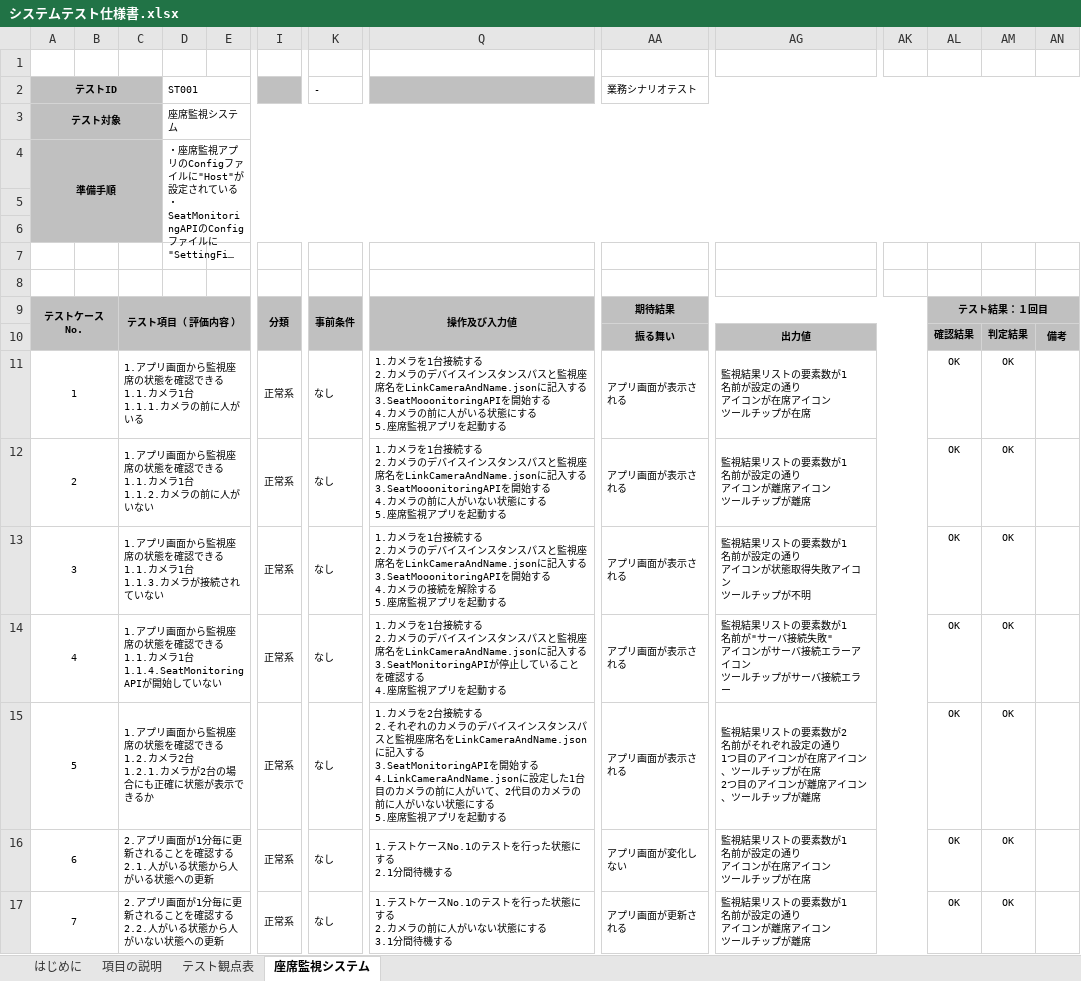
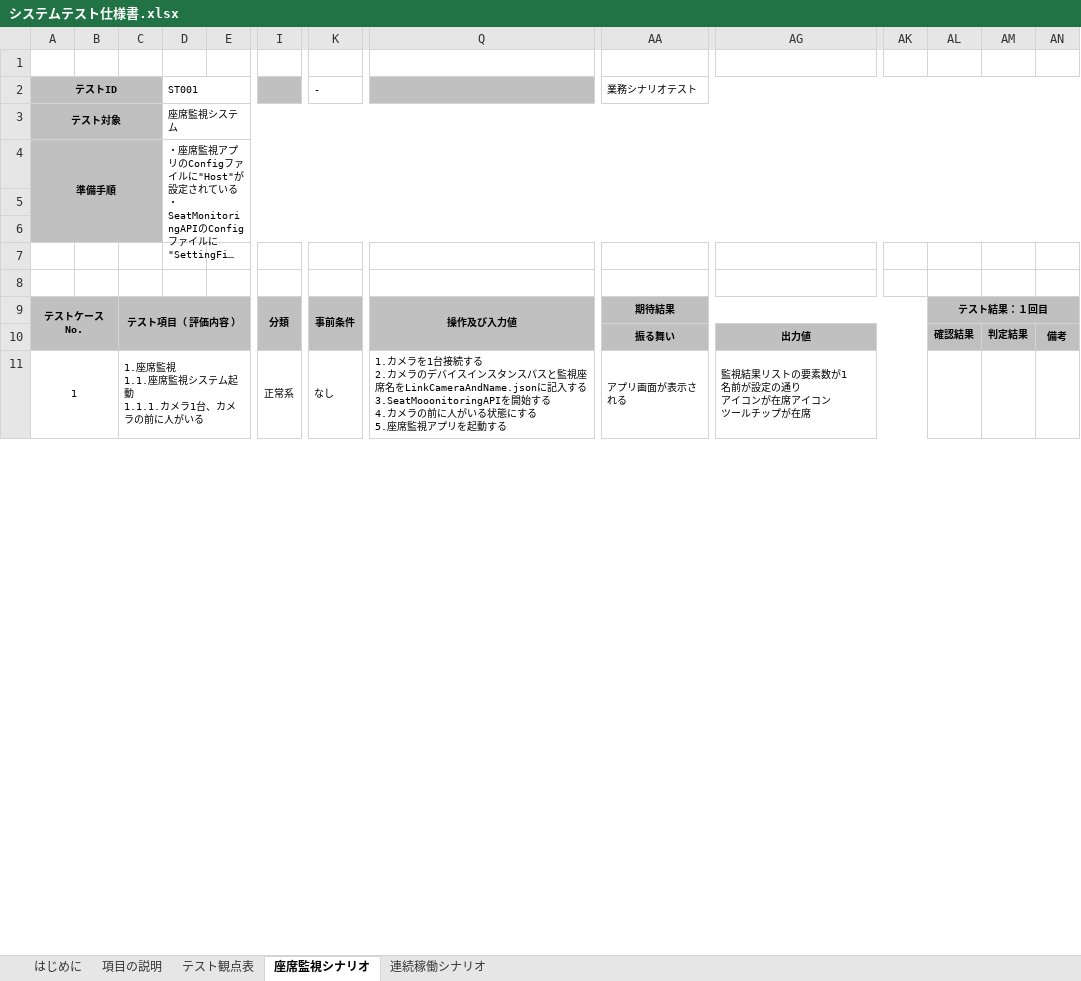
Before and after one commit to KeisukeSugita/Seat-monitoring-system, an Excel workbook: doc/システムテスト/システムテスト仕様書.xlsx, sheet 座席監視シナリオ, drawn as a sheet; only a part is shown, gaps mark what is left out; long unchanged cells end in …; values as stored, in another font and other column widths than the file's, no borders; removed rows and columns are numbered as before the commit, all else as after; rows hold the shown columns only; ↵ is a line break in a cell; the diff covers the shown part only; the diff names each change by its address in the sheet, - before the commit and + after, or states it on an @@ line.

Commit message:
シナリオテストの書き方になっていなかったため、内容を更新(ver.1.1)

```diff
--- a/doc/システムテスト/システムテスト仕様書.xlsx (sheet 座席監視シナリオ)
+++ b/doc/システムテスト/システムテスト仕様書.xlsx (sheet 座席監視シナリオ)
-sheet tab: 座席監視システム
+sheet tab: 座席監視シナリオ
+sheet tab: 連続稼働シナリオ
-C11: 1.アプリ画面から監視座席の状態を確認できる ↵ 1.1.カメラ1台 ↵ 1.1.1.カメラの…
+C11: 1.座席監視 ↵ 1.1.座席監視システム起動 ↵ 1.1.1.カメラ1台、カメラの…
-AL11: OK
+AL11: (empty)
-AM11: OK
+AM11: (empty)
-row 12: 2 |  | 1.アプリ画面から監視座席の状態を確認できる ↵ 1.1.カメラ1台 ↵ 1.1.2.カメラの前に人がいない |  |  | 正常系 | なし | 1.カメラを1台接続する ↵ 2.カメラのデバイスインスタンスパスと監視座席名をLinkCameraAndName.jsonに記入する ↵ 3.SeatMooonitoringAPIを開始する ↵ 4.カメラの前に人がいない状態にする ↵ 5.座席監視アプリを起動する | アプリ画面が表示される | 監視結果リストの要素数が1 ↵ 名前が設定の通り ↵ アイコンが離席アイコン ↵ ツールチップが離席 |  | OK | OK
-row 13: 3 |  | 1.アプリ画面から監視座席の状態を確認できる ↵ 1.1.カメラ1台 ↵ 1.1.3.カメラが接続されていない |  |  | 正常系 | なし | 1.カメラを1台接続する ↵ 2.カメラのデバイスインスタンスパスと監視座席名をLinkCameraAndName.jsonに記入する ↵ 3.SeatMooonitoringAPIを開始する ↵ 4.カメラの接続を解除する ↵ 5.座席監視アプリを起動する | アプリ画面が表示される | 監視結果リストの要素数が1 ↵ 名前が設定の通り ↵ アイコンが状態取得失敗アイコン ↵ ツールチップが不明 |  | OK | OK
-row 14: 4 |  | 1.アプリ画面から監視座席の状態を確認できる ↵ 1.1.カメラ1台 ↵ 1.1.4.SeatMonitoringAPIが開始していない |  |  | 正常系 | なし | 1.カメラを1台接続する ↵ 2.カメラのデバイスインスタンスパスと監視座席名をLinkCameraAndName.jsonに記入する ↵ 3.SeatMonitoringAPIが停止していることを確認する ↵ 4.座席監視アプリを起動する | アプリ画面が表示される | 監視結果リストの要素数が1 ↵ 名前が"サーバ接続失敗" ↵ アイコンがサーバ接続エラーアイコン ↵ ツールチップがサーバ接続エラー |  | OK | OK
-row 15: 5 |  | 1.アプリ画面から監視座席の状態を確認できる ↵ 1.2.カメラ2台 ↵ 1.2.1.カメラが2台の場合にも正確に状態が表示できるか |  |  | 正常系 | なし | 1.カメラを2台接続する ↵ 2.それぞれのカメラのデバイスインスタンスパスと監視座席名をLinkCameraAndName.jsonに記入する ↵ 3.SeatMonitoringAPIを開始する ↵ 4.LinkCameraAndName.jsonに設定した1台目のカメラの前に人がいて、2代目のカメラの前に人がいない状態にする ↵ 5.座席監視アプリを起動する | アプリ画面が表示される | 監視結果リストの要素数が2 ↵ 名前がそれぞれ設定の通り ↵ 1つ目のアイコンが在席アイコン、ツールチップが在席 ↵ 2つ目のアイコンが離席アイコン、ツールチップが離席 |  | OK | OK
-row 16: 6 |  | 2.アプリ画面が1分毎に更新されることを確認する ↵ 2.1.人がいる状態から人がいる状態への更新 |  |  | 正常系 | なし | 1.テストケースNo.1のテストを行った状態にする ↵ 2.1分間待機する | アプリ画面が変化しない | 監視結果リストの要素数が1 ↵ 名前が設定の通り ↵ アイコンが在席アイコン ↵ ツールチップが在席 |  | OK | OK
-row 17: 7 |  | 2.アプリ画面が1分毎に更新されることを確認する ↵ 2.2.人がいる状態から人がいない状態への更新 |  |  | 正常系 | なし | 1.テストケースNo.1のテストを行った状態にする ↵ 2.カメラの前に人がいない状態にする ↵ 3.1分間待機する | アプリ画面が更新される | 監視結果リストの要素数が1 ↵ 名前が設定の通り ↵ アイコンが離席アイコン ↵ ツールチップが離席 |  | OK | OK
```
Also changed, not shown: 10 added rows and 9 removed rows elsewhere in this sheet.
